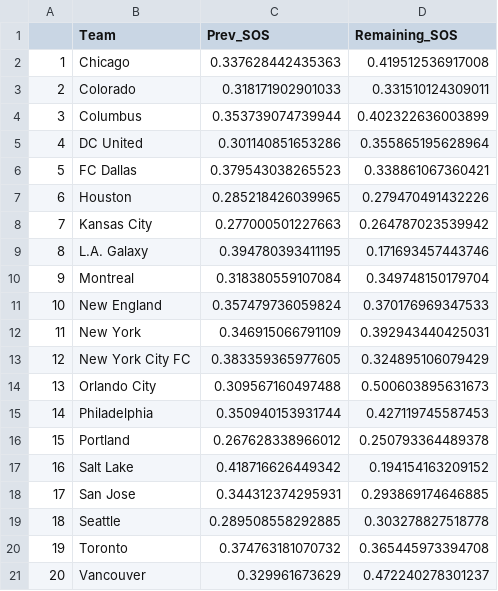
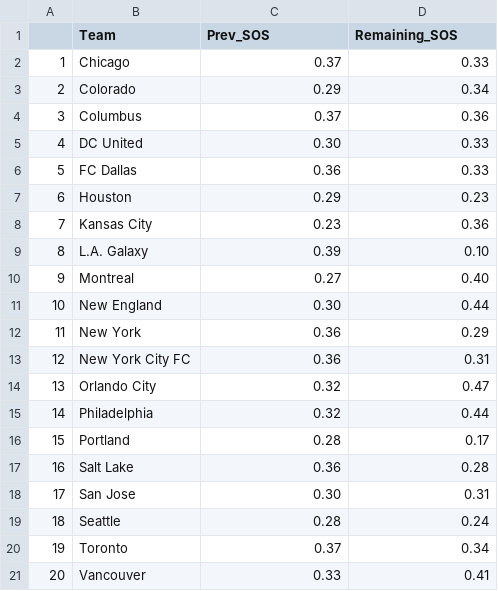
Before and after one commit to kcm30/mls-massey, a CSV file: score/massey_score_sos.csv, drawn as a sheet; the diff names each change by its address in the sheet, - before the commit and + after, or states it on an @@ line.

```diff
--- a/score/massey_score_sos.csv
+++ b/score/massey_score_sos.csv
-C2 (Prev_SOS): 0.337628442435363
+C2 (Prev_SOS): 0.37
-D2 (Remaining_SOS): 0.419512536917008
+D2 (Remaining_SOS): 0.33
-C3 (Prev_SOS): 0.318171902901033
+C3 (Prev_SOS): 0.29
-D3 (Remaining_SOS): 0.331510124309011
+D3 (Remaining_SOS): 0.34
-C4 (Prev_SOS): 0.353739074739944
+C4 (Prev_SOS): 0.37
-D4 (Remaining_SOS): 0.402322636003899
+D4 (Remaining_SOS): 0.36
-C5 (Prev_SOS): 0.301140851653286
+C5 (Prev_SOS): 0.30
-D5 (Remaining_SOS): 0.355865195628964
+D5 (Remaining_SOS): 0.33
-C6 (Prev_SOS): 0.379543038265523
+C6 (Prev_SOS): 0.36
-D6 (Remaining_SOS): 0.338861067360421
+D6 (Remaining_SOS): 0.33
-C7 (Prev_SOS): 0.285218426039965
+C7 (Prev_SOS): 0.29
-D7 (Remaining_SOS): 0.279470491432226
+D7 (Remaining_SOS): 0.23
-C8 (Prev_SOS): 0.277000501227663
+C8 (Prev_SOS): 0.23
-D8 (Remaining_SOS): 0.264787023539942
+D8 (Remaining_SOS): 0.36
-C9 (Prev_SOS): 0.394780393411195
+C9 (Prev_SOS): 0.39
-D9 (Remaining_SOS): 0.171693457443746
+D9 (Remaining_SOS): 0.10
-C10 (Prev_SOS): 0.318380559107084
+C10 (Prev_SOS): 0.27
-D10 (Remaining_SOS): 0.349748150179704
+D10 (Remaining_SOS): 0.40
-C11 (Prev_SOS): 0.357479736059824
+C11 (Prev_SOS): 0.30
-D11 (Remaining_SOS): 0.370176969347533
+D11 (Remaining_SOS): 0.44
-C12 (Prev_SOS): 0.346915066791109
+C12 (Prev_SOS): 0.36
-D12 (Remaining_SOS): 0.392943440425031
+D12 (Remaining_SOS): 0.29
-C13 (Prev_SOS): 0.383359365977605
+C13 (Prev_SOS): 0.36
-D13 (Remaining_SOS): 0.324895106079429
+D13 (Remaining_SOS): 0.31
-C14 (Prev_SOS): 0.309567160497488
+C14 (Prev_SOS): 0.32
-D14 (Remaining_SOS): 0.500603895631673
+D14 (Remaining_SOS): 0.47
-C15 (Prev_SOS): 0.350940153931744
+C15 (Prev_SOS): 0.32
-D15 (Remaining_SOS): 0.427119745587453
+D15 (Remaining_SOS): 0.44
-C16 (Prev_SOS): 0.267628338966012
+C16 (Prev_SOS): 0.28
-D16 (Remaining_SOS): 0.250793364489378
+D16 (Remaining_SOS): 0.17
-C17 (Prev_SOS): 0.418716626449342
+C17 (Prev_SOS): 0.36
-D17 (Remaining_SOS): 0.194154163209152
+D17 (Remaining_SOS): 0.28
-C18 (Prev_SOS): 0.344312374295931
+C18 (Prev_SOS): 0.30
-D18 (Remaining_SOS): 0.293869174646885
+D18 (Remaining_SOS): 0.31
-C19 (Prev_SOS): 0.289508558292885
+C19 (Prev_SOS): 0.28
-D19 (Remaining_SOS): 0.303278827518778
+D19 (Remaining_SOS): 0.24
-C20 (Prev_SOS): 0.374763181070732
+C20 (Prev_SOS): 0.37
-D20 (Remaining_SOS): 0.365445973394708
+D20 (Remaining_SOS): 0.34
-C21 (Prev_SOS): 0.329961673629
+C21 (Prev_SOS): 0.33
-D21 (Remaining_SOS): 0.472240278301237
+D21 (Remaining_SOS): 0.41
```
Also changed, not shown: score/massey_score_ratings.csv, score/score_results.csv, 3 other files.
